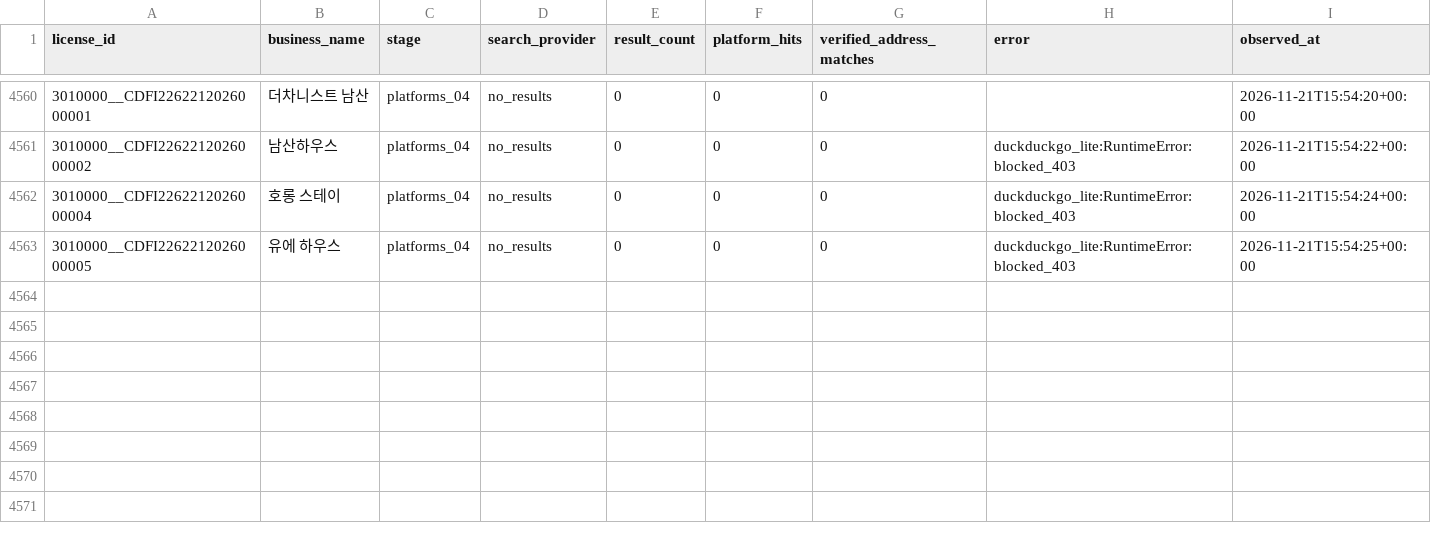
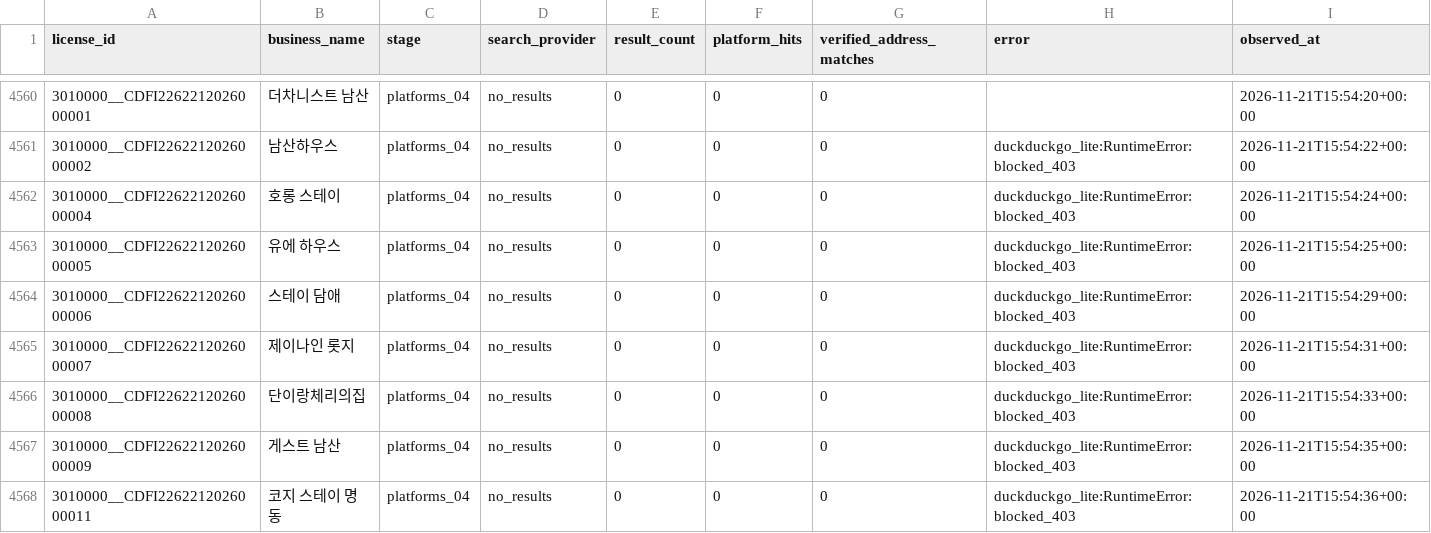
Before and after one commit to lyonbegin/hitel-scribd-runner, a CSV file: data/seoul-ota/search_attempts.csv, drawn as a sheet; only a part is shown, gaps mark what is left out.

```diff
--- a/data/seoul-ota/search_attempts.csv
+++ b/data/seoul-ota/search_attempts.csv
@@ -4563 +4563,6 @@
 3010000__CDFI2262212026000005,유에 하우스,platforms_04,no_results,0,0,0,duckduckgo_lite:RuntimeError:blocked_403,2026-11-21T15:54:25+00:00
+3010000__CDFI2262212026000006,스테이 담애,platforms_04,no_results,0,0,0,duckduckgo_lite:RuntimeError:blocked_403,2026-11-21T15:54:29+00:00
+3010000__CDFI2262212026000007,제이나인 롯지,platforms_04,no_results,0,0,0,duckduckgo_lite:RuntimeError:blocked_403,2026-11-21T15:54:31+00:00
+3010000__CDFI2262212026000008,단이랑체리의집,platforms_04,no_results,0,0,0,duckduckgo_lite:RuntimeError:blocked_403,2026-11-21T15:54:33+00:00
+3010000__CDFI2262212026000009,게스트 남산,platforms_04,no_results,0,0,0,duckduckgo_lite:RuntimeError:blocked_403,2026-11-21T15:54:35+00:00
+3010000__CDFI2262212026000011,코지 스테이 명동,platforms_04,no_results,0,0,0,duckduckgo_lite:RuntimeError:blocked_403,2026-11-21T15:54:36+00:00
```
Also changed, not shown: 2 other files.
